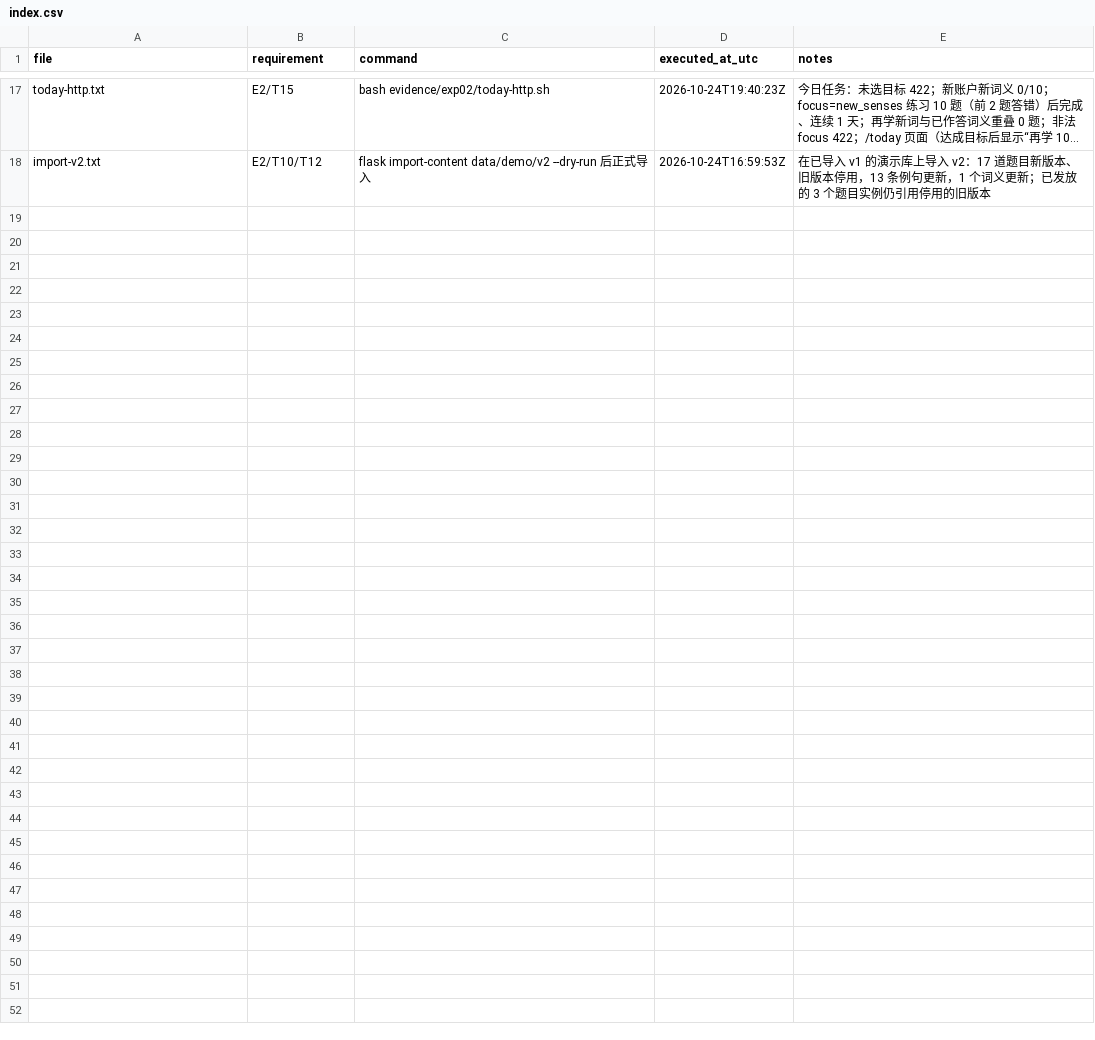
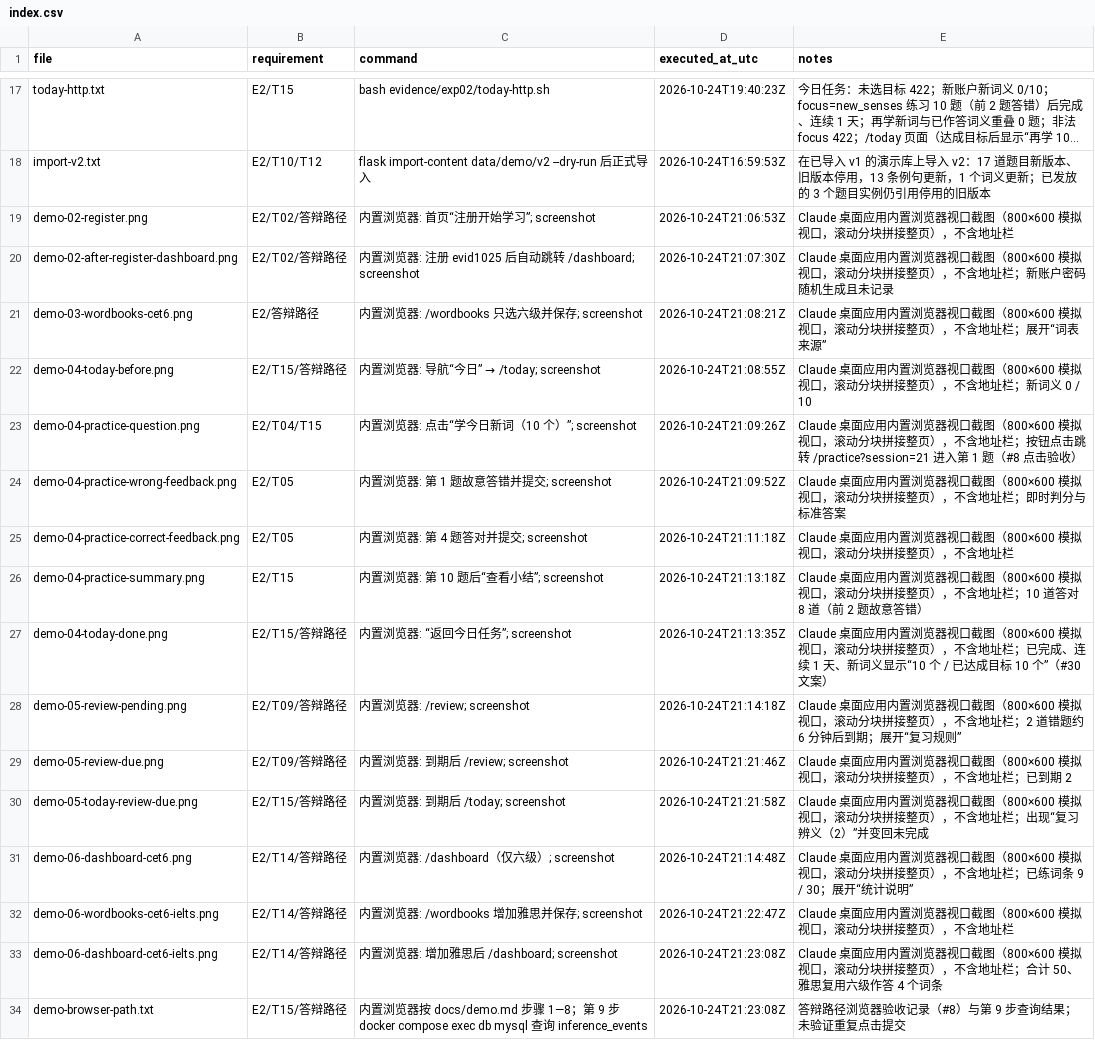
Before and after one commit to Subaru486desuwa/vocab-review, a CSV file: evidence/exp02/index.csv, drawn as a sheet; only a part is shown, gaps mark what is left out; long unchanged cells end in …; the diff names each change by its address in the sheet, - before the commit and + after, or states it on an @@ line.

```diff
--- a/evidence/exp02/index.csv
+++ b/evidence/exp02/index.csv
+row 19: demo-02-register.png | E2/T02/答辩路径 | 内置浏览器: 首页“注册开始学习”; screenshot | 2026-10-24T21:06:53Z | Claude 桌面应用内置浏览器视口截图（800×600 模拟视口，滚动分块拼接整页），不含地址栏
+row 20: demo-02-after-register-dashboard.png | E2/T02/答辩路径 | 内置浏览器: 注册 evid1025 后自动跳转 /dashboard; screenshot | 2026-10-24T21:07:30Z | Claude 桌面应用内置浏览器视口截图（800×600 模拟视口，滚动分块拼接整页），不含地址栏；新账户密码随机生成且未记录
+row 21: demo-03-wordbooks-cet6.png | E2/答辩路径 | 内置浏览器: /wordbooks 只选六级并保存; screenshot | 2026-10-24T21:08:21Z | Claude 桌面应用内置浏览器视口截图（800×600 模拟视口，滚动分块拼接整页），不含地址栏；展开“词表来源”
+row 22: demo-04-today-before.png | E2/T15/答辩路径 | 内置浏览器: 导航“今日” → /today; screenshot | 2026-10-24T21:08:55Z | Claude 桌面应用内置浏览器视口截图（800×600 模拟视口，滚动分块拼接整页），不含地址栏；新词义 0 / 10
+row 23: demo-04-practice-question.png | E2/T04/T15 | 内置浏览器: 点击“学今日新词（10 个）”; screenshot | 2026-10-24T21:09:26Z | Claude 桌面应用内置浏览器视口截图（800×600 模拟视口，滚动分块拼接整页），不含地址栏；按钮点击跳转 /practice?session=21 进入第 1 题（#8 点击验收）
+row 24: demo-04-practice-wrong-feedback.png | E2/T05 | 内置浏览器: 第 1 题故意答错并提交; screenshot | 2026-10-24T21:09:52Z | Claude 桌面应用内置浏览器视口截图（800×600 模拟视口，滚动分块拼接整页），不含地址栏；即时判分与标准答案
+row 25: demo-04-practice-correct-feedback.png | E2/T05 | 内置浏览器: 第 4 题答对并提交; screenshot | 2026-10-24T21:11:18Z | Claude 桌面应用内置浏览器视口截图（800×600 模拟视口，滚动分块拼接整页），不含地址栏
+row 26: demo-04-practice-summary.png | E2/T15 | 内置浏览器: 第 10 题后“查看小结”; screenshot | 2026-10-24T21:13:18Z | Claude 桌面应用内置浏览器视口截图（800×600 模拟视口，滚动分块拼接整页），不含地址栏；10 道答对 8 道（前 2 题故意答错）
+row 27: demo-04-today-done.png | E2/T15/答辩路径 | 内置浏览器: “返回今日任务”; screenshot | 2026-10-24T21:13:35Z | Claude 桌面应用内置浏览器视口截图（800×600 模拟视口，滚动分块拼接整页），不含地址栏；已完成、连续 1 天、新词义显示“10 个 / 已达成目标 10 个”（#30 文案）
+row 28: demo-05-review-pending.png | E2/T09/答辩路径 | 内置浏览器: /review; screenshot | 2026-10-24T21:14:18Z | Claude 桌面应用内置浏览器视口截图（800×600 模拟视口，滚动分块拼接整页），不含地址栏；2 道错题约 6 分钟后到期；展开“复习规则”
+row 29: demo-05-review-due.png | E2/T09/答辩路径 | 内置浏览器: 到期后 /review; screenshot | 2026-10-24T21:21:46Z | Claude 桌面应用内置浏览器视口截图（800×600 模拟视口，滚动分块拼接整页），不含地址栏；已到期 2
+row 30: demo-05-today-review-due.png | E2/T15/答辩路径 | 内置浏览器: 到期后 /today; screenshot | 2026-10-24T21:21:58Z | Claude 桌面应用内置浏览器视口截图（800×600 模拟视口，滚动分块拼接整页），不含地址栏；出现“复习辨义（2）”并变回未完成
+row 31: demo-06-dashboard-cet6.png | E2/T14/答辩路径 | 内置浏览器: /dashboard（仅六级）; screenshot | 2026-10-24T21:14:48Z | Claude 桌面应用内置浏览器视口截图（800×600 模拟视口，滚动分块拼接整页），不含地址栏；已练词条 9 / 30；展开“统计说明”
+row 32: demo-06-wordbooks-cet6-ielts.png | E2/T14/答辩路径 | 内置浏览器: /wordbooks 增加雅思并保存; screenshot | 2026-10-24T21:22:47Z | Claude 桌面应用内置浏览器视口截图（800×600 模拟视口，滚动分块拼接整页），不含地址栏
+row 33: demo-06-dashboard-cet6-ielts.png | E2/T14/答辩路径 | 内置浏览器: 增加雅思后 /dashboard; screenshot | 2026-10-24T21:23:08Z | Claude 桌面应用内置浏览器视口截图（800×600 模拟视口，滚动分块拼接整页），不含地址栏；合计 50、雅思复用六级作答 4 个词条
+row 34: demo-browser-path.txt | E2/T15/答辩路径 | 内置浏览器按 docs/demo.md 步骤 1—8；第 9 步 docker compose exec db mysql 查询 inference_events | 2026-10-24T21:23:08Z | 答辩路径浏览器验收记录（#8）与第 9 步查询结果；未验证重复点击提交
```
Also changed, not shown: evidence/exp01/index.csv, 24 other files.
